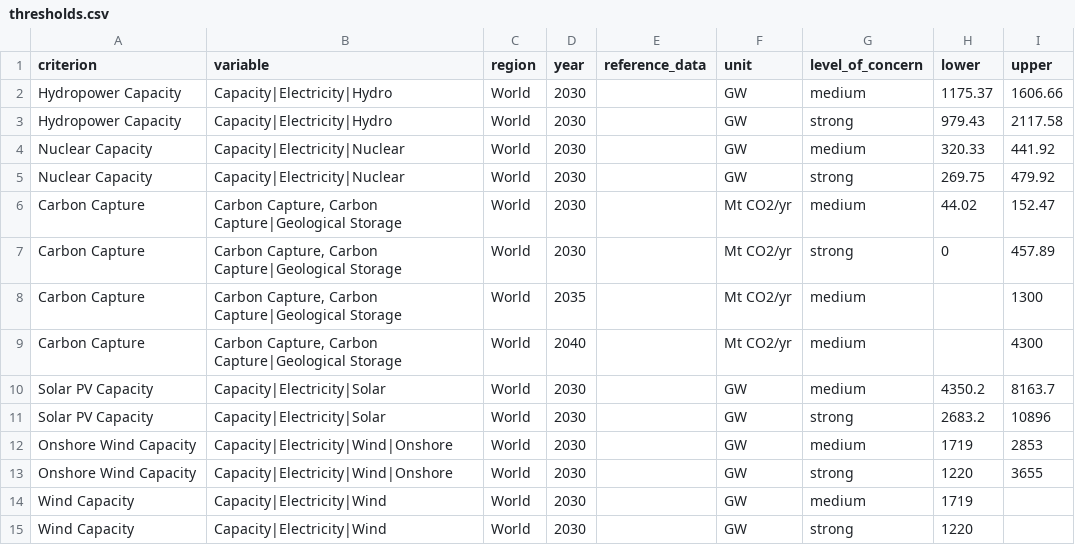
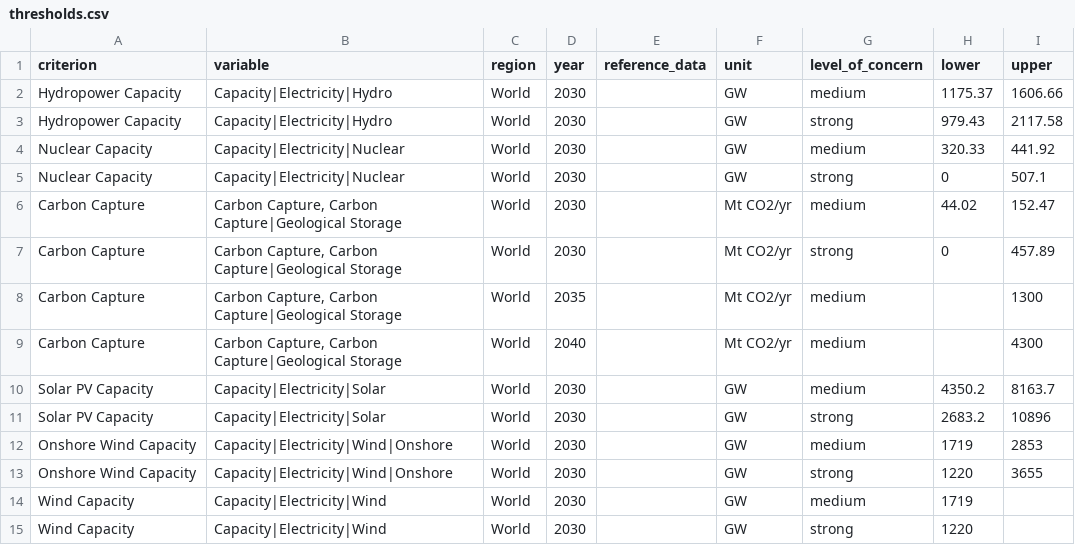
Before and after one commit to IAMconsortium/scenario-validation-criteria, a CSV file: inst/extdata/criteria/feasibility-concern/thresholds.csv, drawn as a sheet.

Commit message:
Fixing nuclear feasibility checks (#16)

```diff
--- a/inst/extdata/criteria/feasibility-concern/thresholds.csv
+++ b/inst/extdata/criteria/feasibility-concern/thresholds.csv
@@ -4,3 +4,3 @@ Hydropower Capacity,Capacity|Electricity|Hydro,World,2030,,GW,strong,979.43,2117
 Nuclear Capacity,Capacity|Electricity|Nuclear,World,2030,,GW,medium,320.33,441.92
-Nuclear Capacity,Capacity|Electricity|Nuclear,World,2030,,GW,strong,269.75,479.92
+Nuclear Capacity,Capacity|Electricity|Nuclear,World,2030,,GW,strong,0,507.1
 Carbon Capture,"Carbon Capture, Carbon Capture|Geological Storage",World,2030,,Mt CO2/yr,medium,44.02,152.47
```
Also changed, not shown: 1 other file.
